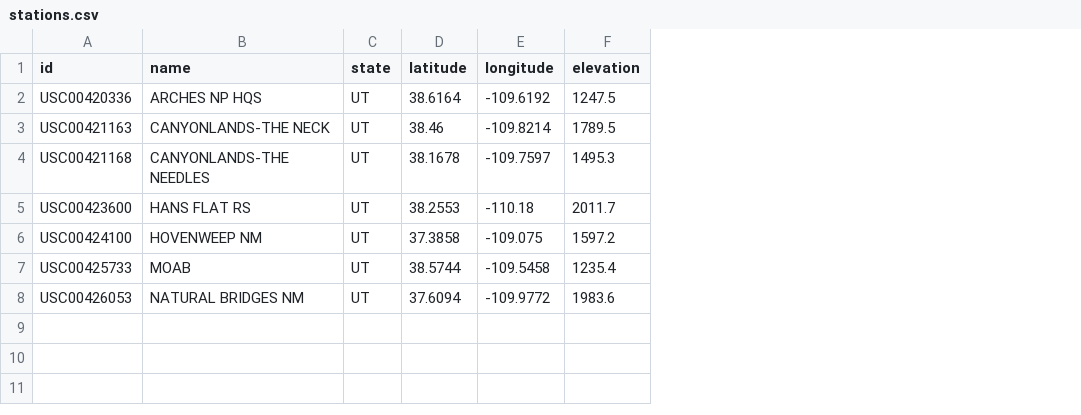
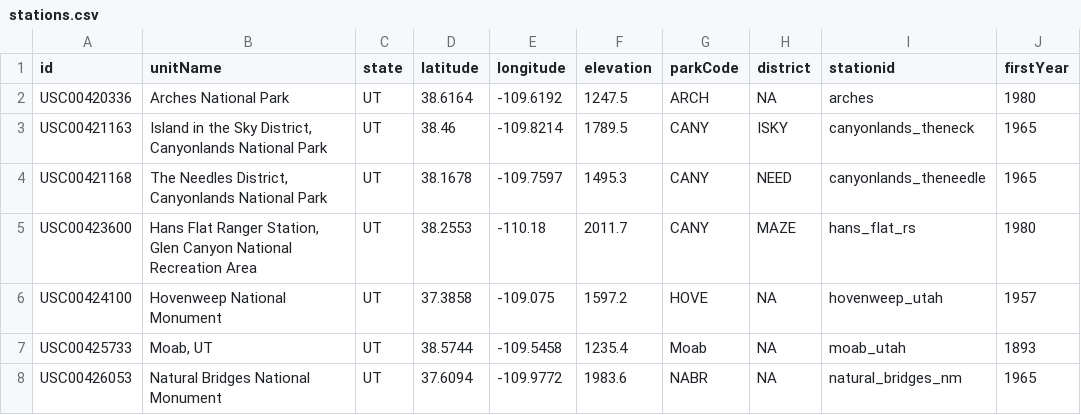
Before and after one commit to scoyoc/Climate-Monitoring, a CSV file: stations.csv, drawn as a sheet; removed rows and columns are numbered as before the commit, all else as after; the diff names each change by its address in the sheet, - before the commit and + after, or states it on an @@ line.

```diff
--- a/stations.csv
+++ b/stations.csv
-column B (name), rows 2-8: ARCHES NP HQS | CANYONLANDS-THE NECK | CANYONLANDS-THE NEEDLES | HANS FLAT RS | HOVENWEEP NM | MOAB | NATURAL BRIDGES NM
+column B (unitName), rows 2-8: Arches National Park | Island in the Sky District, Canyonlands National Park | The Needles District, Canyonlands National Park | Hans Flat Ranger Station, Glen Canyon National Recreation Area | Hovenweep National Monument | Moab, UT | Natural Bridges National Monument
+column G (parkCode), rows 2-8: ARCH | CANY | CANY | CANY | HOVE | Moab | NABR
+column H (district), rows 2-8: NA | ISKY | NEED | MAZE | NA | NA | NA
+column I (stationid), rows 2-8: arches | canyonlands_theneck | canyonlands_theneedle | hans_flat_rs | hovenweep_utah | moab_utah | natural_bridges_nm
+column J (firstYear), rows 2-8: 1980 | 1965 | 1965 | 1980 | 1957 | 1893 | 1965
```
Also changed, not shown: 5 other files.
